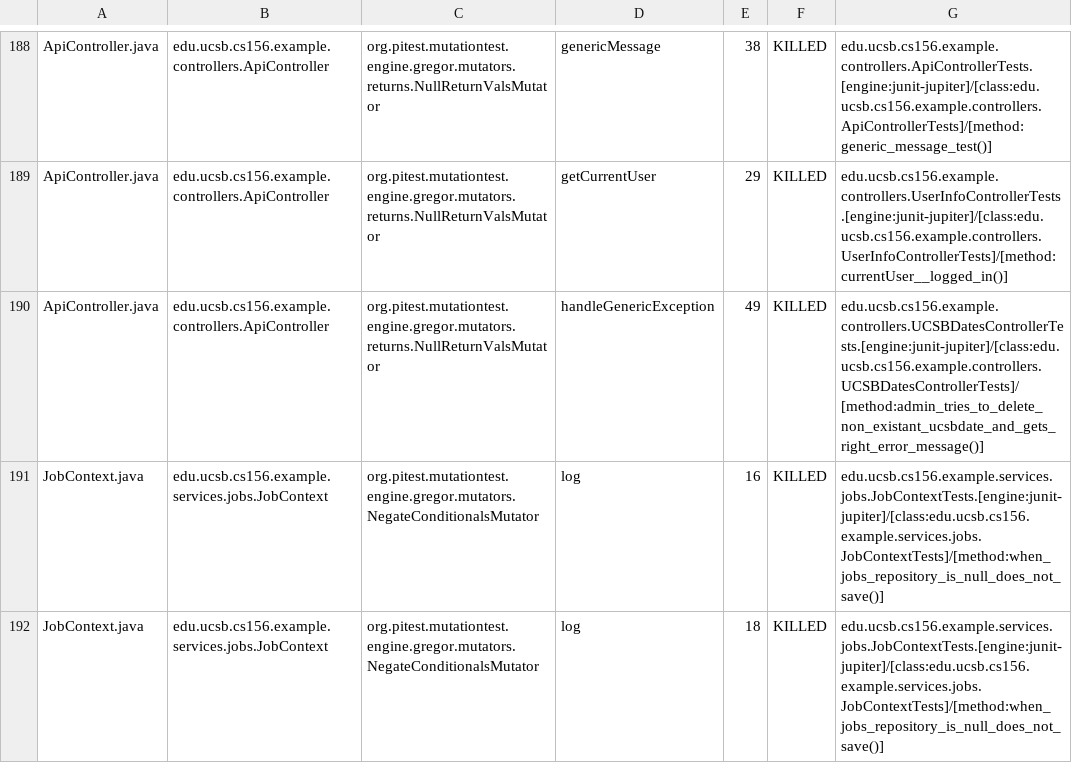
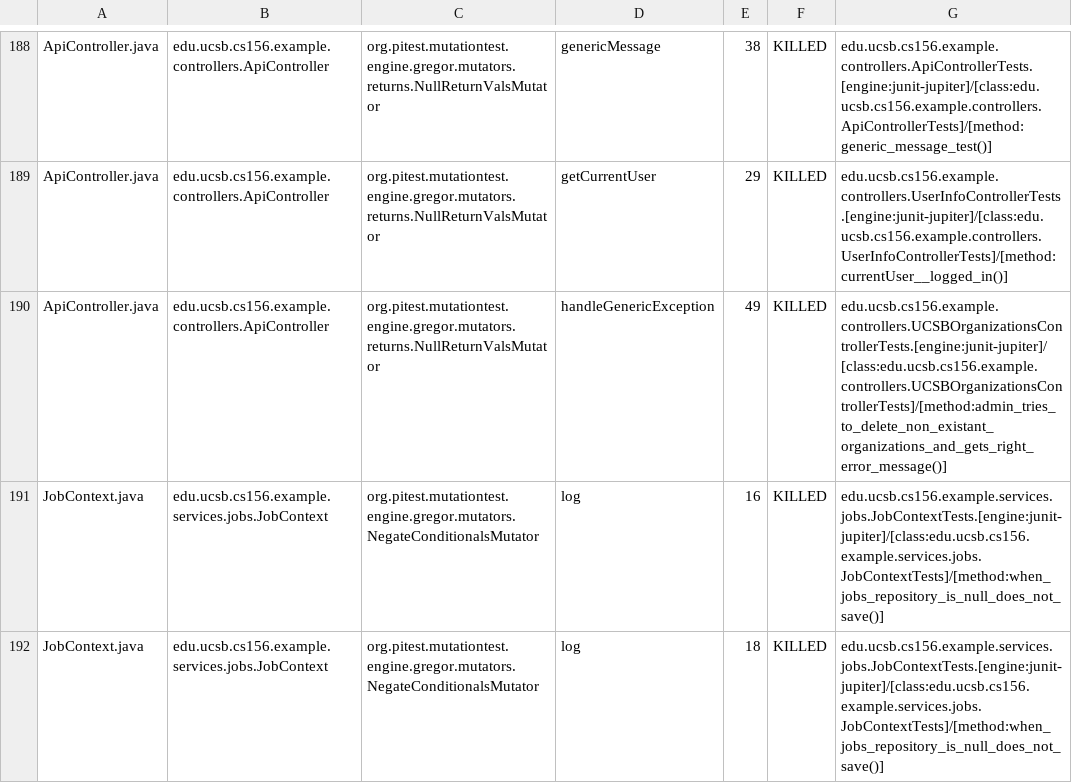
Before and after one commit to ucsb-cs156-s25/team02-s25-01, a CSV file: prs/113/pitest/mutations.csv, drawn as a sheet; only a part is shown, gaps mark what is left out.

Commit message:
Deploying to gh-pages from @ ucsb-cs156-s25/team02-s25-01@76bfe20b9893586fe171fe30244e3465cc1d302f 🚀

```diff
--- a/prs/113/pitest/mutations.csv
+++ b/prs/113/pitest/mutations.csv
@@ -189,3 +189,3 @@ ApiController.java,edu.ucsb.cs156.example.controllers.ApiController,org.pitest.m
 ApiController.java,edu.ucsb.cs156.example.controllers.ApiController,org.pitest.mutationtest.engine.gregor.mutators.returns.NullReturnValsMutator,getCurrentUser,29,KILLED,edu.ucsb.cs156.example.controllers.UserInfoControllerTests.[engine:junit-jupiter]/[class:edu.ucsb.cs156.example.controllers.UserInfoControllerTests]/[method:currentUser__logged_in()]
-ApiController.java,edu.ucsb.cs156.example.controllers.ApiController,org.pitest.mutationtest.engine.gregor.mutators.returns.NullReturnValsMutator,handleGenericException,49,KILLED,edu.ucsb.cs156.example.controllers.UCSBDatesControllerTests.[engine:junit-jupiter]/[class:edu.ucsb.cs156.example.controllers.UCSBDatesControllerTests]/[method:admin_tries_to_delete_non_existant_ucsbdate_and_gets_right_error_message()]
+ApiController.java,edu.ucsb.cs156.example.controllers.ApiController,org.pitest.mutationtest.engine.gregor.mutators.returns.NullReturnValsMutator,handleGenericException,49,KILLED,edu.ucsb.cs156.example.controllers.UCSBOrganizationsControllerTests.[engine:junit-jupiter]/[class:edu.ucsb.cs156.example.controllers.UCSBOrganizationsControllerTests]/[method:admin_tries_to_delete_non_existant_organizations_and_gets_right_error_message()]
 JobContext.java,edu.ucsb.cs156.example.services.jobs.JobContext,org.pitest.mutationtest.engine.gregor.mutators.NegateConditionalsMutator,log,16,KILLED,edu.ucsb.cs156.example.services.jobs.JobContextTests.[engine:junit-jupiter]/[class:edu.ucsb.cs156.example.services.jobs.JobContextTests]/[method:when_jobs_repository_is_null_does_not_save()]
```
Also changed, not shown: 21 other files.
